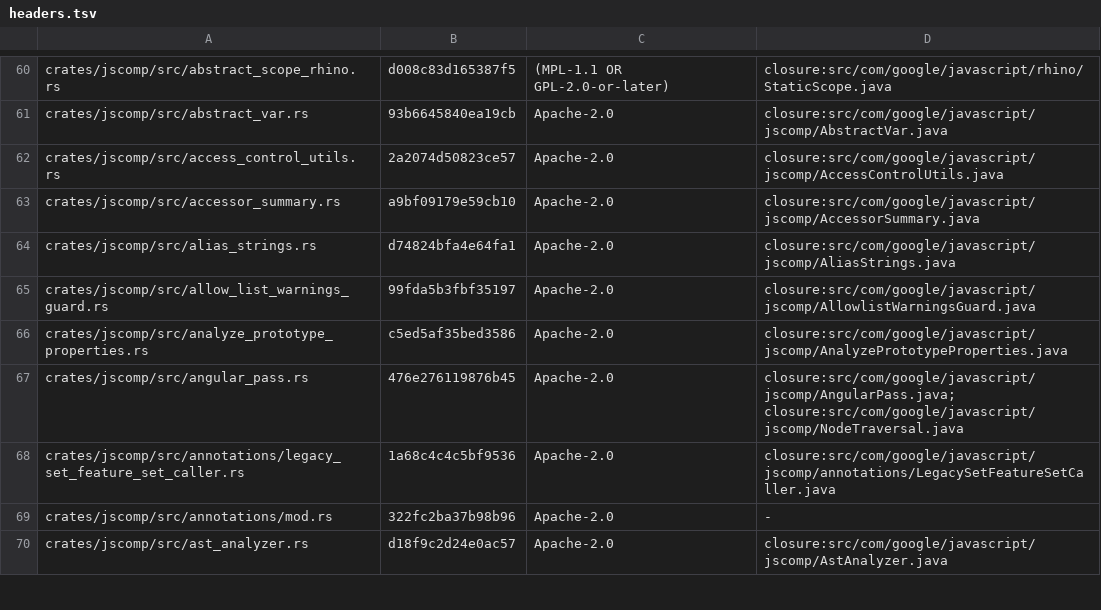
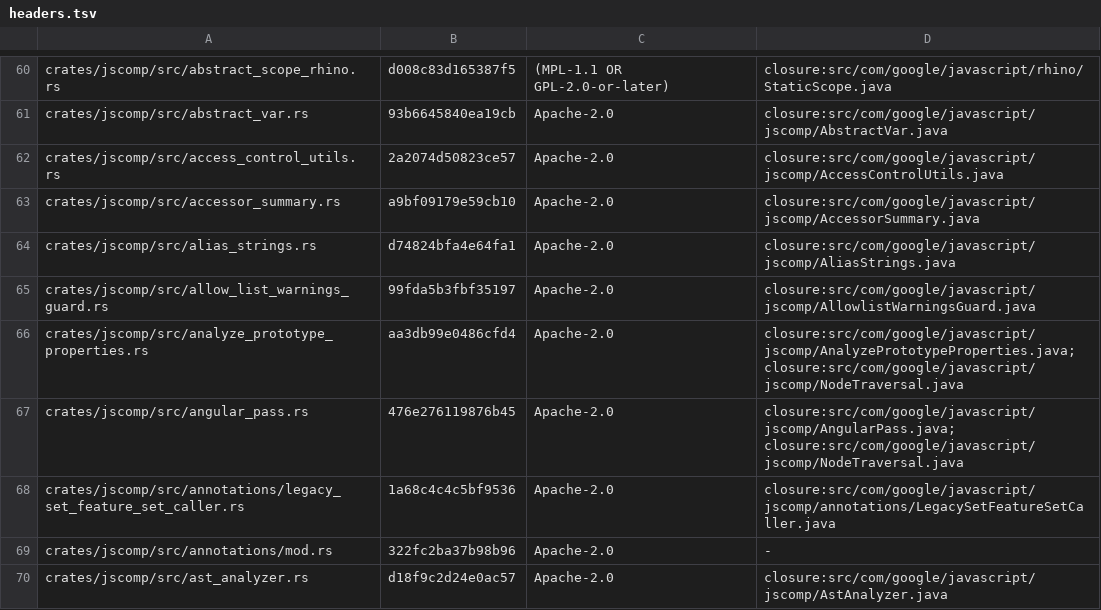
Before and after one commit to Smrtnyk/closure-rs, a TSV file: LICENSES/headers.tsv, drawn as a sheet; only a part is shown, gaps mark what is left out.

Commit message:
perf: lower the fixed cost of the default externs; function shortcuts for hoisted functions (#113)
The build-time summaries of the bundled externs cover every script; VarCheck, VariableReferenceCheck, AnalyzePrototypeProperties and StrictModeCheck leave out the unchanged bundled scripts when their guards hold (CLOSURE_RS_BUNDLED_EXTERN_SKIPS=off turns that off); a reference collector that jumps to a hoisted function looks up the input before its function shortcuts.

```diff
--- a/LICENSES/headers.tsv
+++ b/LICENSES/headers.tsv
@@ -65,3 +65,3 @@ crates/jscomp/src/alias_strings.rs	d74824bfa4e64fa1	Apache-2.0	closure:src/com/g
 crates/jscomp/src/allow_list_warnings_guard.rs	99fda5b3fbf35197	Apache-2.0	closure:src/com/google/javascript/jscomp/AllowlistWarningsGuard.java
-crates/jscomp/src/analyze_prototype_properties.rs	c5ed5af35bed3586	Apache-2.0	closure:src/com/google/javascript/jscomp/AnalyzePrototypeProperties.java
+crates/jscomp/src/analyze_prototype_properties.rs	aa3db99e0486cfd4	Apache-2.0	closure:src/com/google/javascript/jscomp/AnalyzePrototypeProperties.java; closure:src/com/google/javascript/jscomp/NodeTraversal.java
 crates/jscomp/src/angular_pass.rs	476e276119876b45	Apache-2.0	closure:src/com/google/javascript/jscomp/AngularPass.java; closure:src/com/google/javascript/jscomp/NodeTraversal.java
```
Also changed, not shown: 10 other files.
